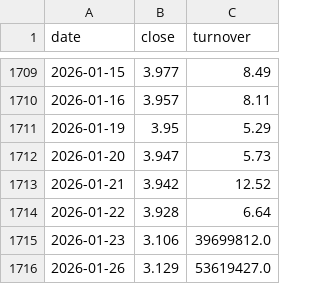
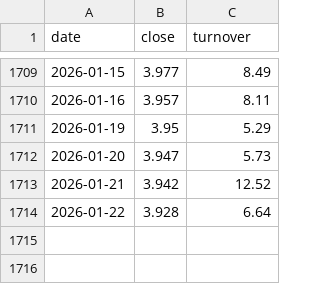
Before and after one commit to JerryZ8889/CSI500-Quant-Live, a CSV file: 510050.csv, drawn as a sheet; only a part is shown, gaps mark what is left out; the diff names each change by its address in the sheet, - before the commit and + after, or states it on an @@ line.

Commit message:
Update 510050.csv

```diff
--- a/510050.csv
+++ b/510050.csv
-row 1715: 2026-01-23 | 3.106 | 39699812.0
-row 1716: 2026-01-26 | 3.129 | 53619427.0
```
